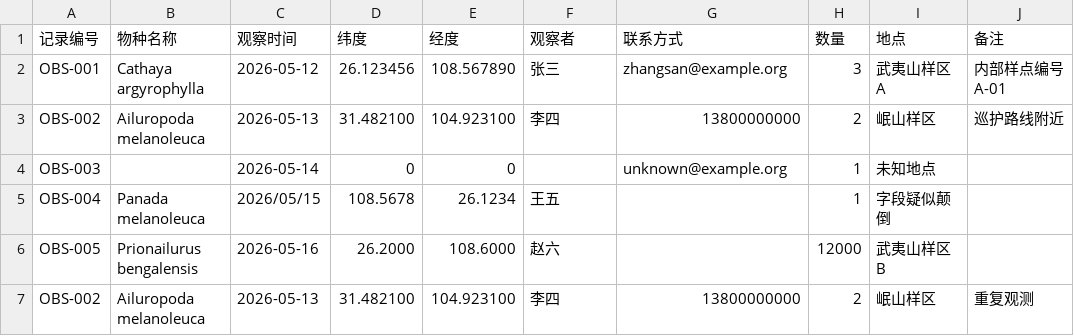
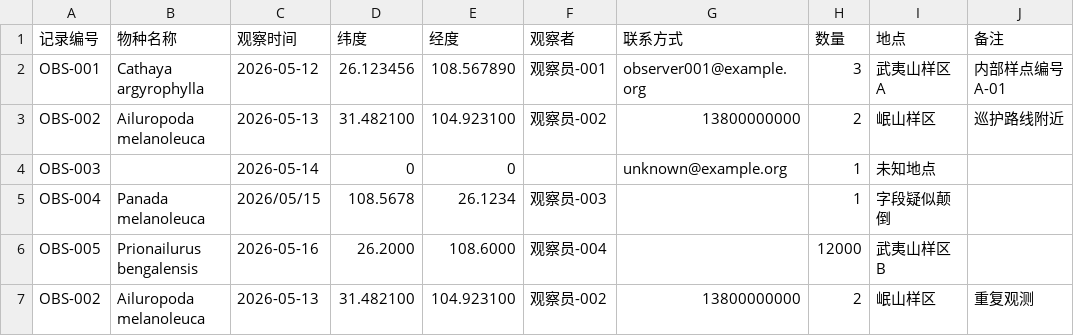
Before and after one commit to Duan-lang-dev/MoonEcoGuard, a CSV file: examples/occurrence.csv, drawn as a sheet.

Commit message:
docs: anonymize sample observer names

```diff
--- a/examples/occurrence.csv
+++ b/examples/occurrence.csv
@@ -1,7 +1,7 @@
 记录编号,物种名称,观察时间,纬度,经度,观察者,联系方式,数量,地点,备注
-OBS-001,Cathaya argyrophylla,2026-05-12,26.123456,108.567890,张三,zhangsan@example.org,3,武夷山样区 A,内部样点编号 A-01
-OBS-002,Ailuropoda melanoleuca,2026-05-13,31.482100,104.923100,李四,13800000000,2,岷山样区,巡护路线附近
+OBS-001,Cathaya argyrophylla,2026-05-12,26.123456,108.567890,观察员-001,observer001@example.org,3,武夷山样区 A,内部样点编号 A-01
+OBS-002,Ailuropoda melanoleuca,2026-05-13,31.482100,104.923100,观察员-002,13800000000,2,岷山样区,巡护路线附近
 OBS-003,,2026-05-14,0,0,,unknown@example.org,1,未知地点,
-OBS-004,Panada melanoleuca,2026/05/15,108.5678,26.1234,王五,,1,字段疑似颠倒,
-OBS-005,Prionailurus bengalensis,2026-05-16,26.2000,108.6000,赵六,,12000,武夷山样区 B,
-OBS-002,Ailuropoda melanoleuca,2026-05-13,31.482100,104.923100,李四,13800000000,2,岷山样区,重复观测
+OBS-004,Panada melanoleuca,2026/05/15,108.5678,26.1234,观察员-003,,1,字段疑似颠倒,
+OBS-005,Prionailurus bengalensis,2026-05-16,26.2000,108.6000,观察员-004,,12000,武夷山样区 B,
+OBS-002,Ailuropoda melanoleuca,2026-05-13,31.482100,104.923100,观察员-002,13800000000,2,岷山样区,重复观测
```
Also changed, not shown: examples/occurrence-errors.csv, 1 other file.
